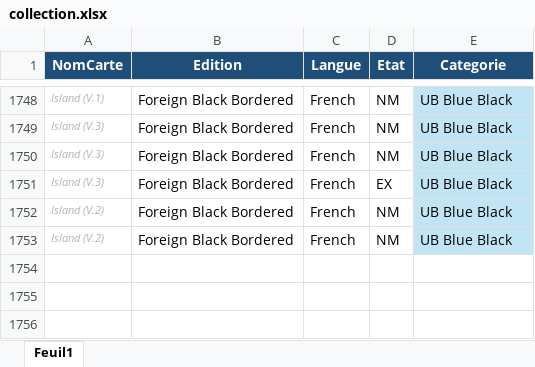
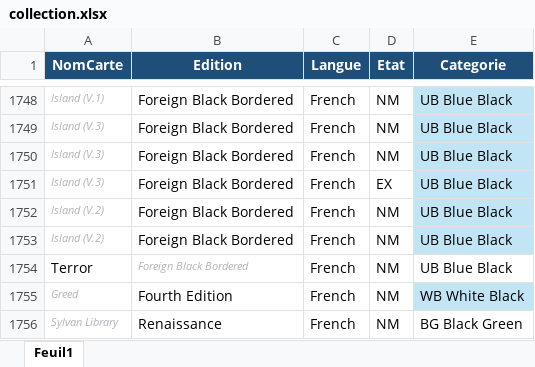
Before and after one commit to sokomano-ship-it/mtg-portfolio, an Excel workbook: uploads/collection.xlsx, sheet Feuil1, drawn as a sheet; only a part is shown, gaps mark what is left out; values as stored, in another font and other column widths than the file's, no borders; table styles not drawn; the diff names each change by its address in the sheet, - before the commit and + after, or states it on an @@ line.

Commit message:
Update summary tables and collection

```diff
--- a/uploads/collection.xlsx (sheet Feuil1)
+++ b/uploads/collection.xlsx (sheet Feuil1)
+row 1754: Terror | Foreign Black Bordered | French | NM | UB Blue Black
+row 1755: Greed | Fourth Edition | French | NM | WB White Black
+row 1756: Sylvan Library | Renaissance | French | NM | BG Black Green
```
Also changed, not shown: 3 other files.
